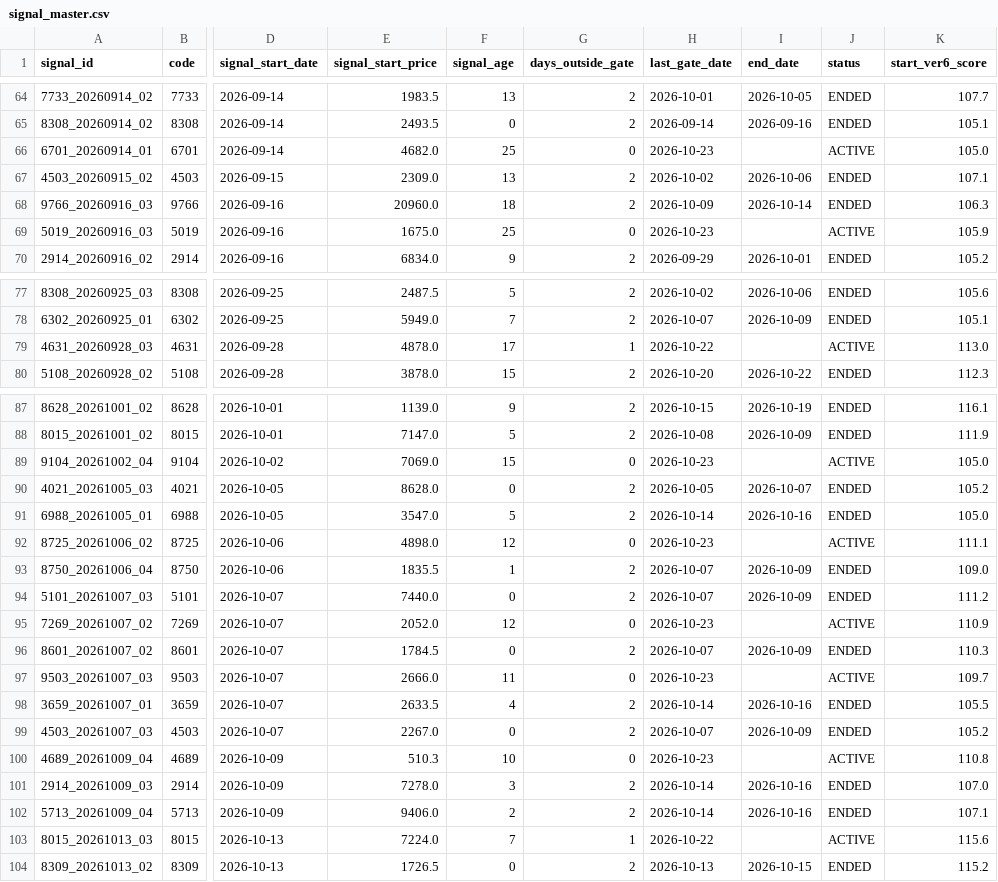
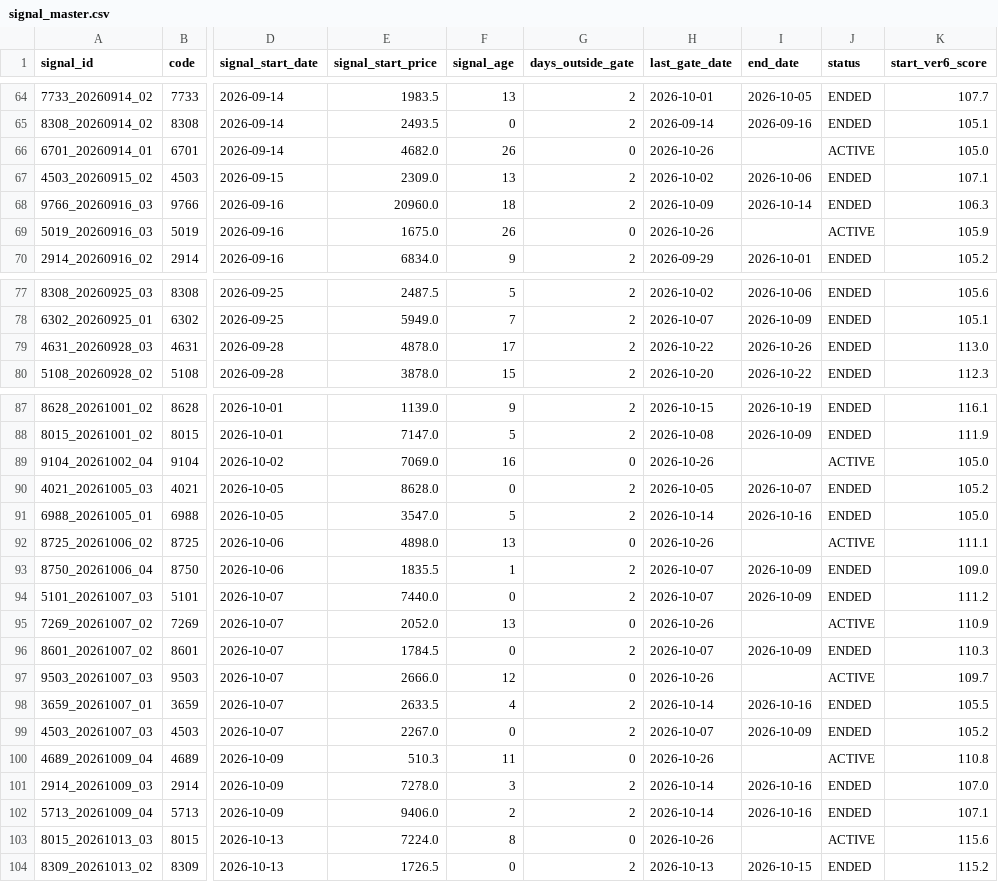
Before and after one commit to izumi7139-ai/nikkei225-line-bot, a CSV file: data/signal_master.csv, drawn as a sheet; only a part is shown, gaps mark what is left out; the diff covers the shown part only; the diff names each change by its address in the sheet, - before the commit and + after, or states it on an @@ line.

```diff
--- a/data/signal_master.csv
+++ b/data/signal_master.csv
-F66 (signal_age): 25
+F66 (signal_age): 26
-H66 (last_gate_date): 2026-10-23
+H66 (last_gate_date): 2026-10-26
-F69 (signal_age): 25
+F69 (signal_age): 26
-H69 (last_gate_date): 2026-10-23
+H69 (last_gate_date): 2026-10-26
-G79 (days_outside_gate): 1
+G79 (days_outside_gate): 2
-I79 (end_date): (empty)
+I79 (end_date): 2026-10-26
-J79 (status): ACTIVE
+J79 (status): ENDED
-F89 (signal_age): 15
+F89 (signal_age): 16
-H89 (last_gate_date): 2026-10-23
+H89 (last_gate_date): 2026-10-26
-F92 (signal_age): 12
+F92 (signal_age): 13
-H92 (last_gate_date): 2026-10-23
+H92 (last_gate_date): 2026-10-26
-F95 (signal_age): 12
+F95 (signal_age): 13
-H95 (last_gate_date): 2026-10-23
+H95 (last_gate_date): 2026-10-26
-F97 (signal_age): 11
+F97 (signal_age): 12
-H97 (last_gate_date): 2026-10-23
+H97 (last_gate_date): 2026-10-26
-F100 (signal_age): 10
+F100 (signal_age): 11
-H100 (last_gate_date): 2026-10-23
+H100 (last_gate_date): 2026-10-26
-F103 (signal_age): 7
+F103 (signal_age): 8
-G103 (days_outside_gate): 1
+G103 (days_outside_gate): 0
-H103 (last_gate_date): 2026-10-22
+H103 (last_gate_date): 2026-10-26
```
Also changed, not shown: 3 added rows and 27 edited cells elsewhere in this file, data/performance_summary.csv, reports/monthly/performance_summary.csv, 4 other files.
